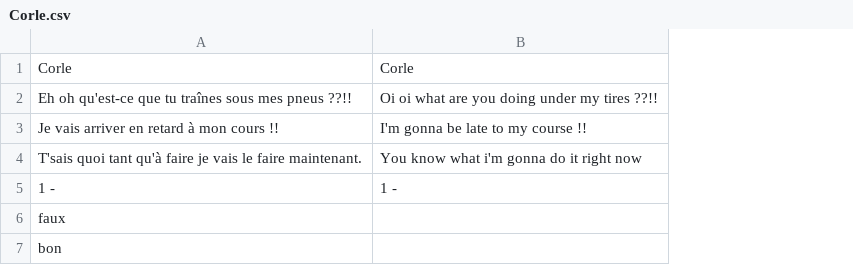
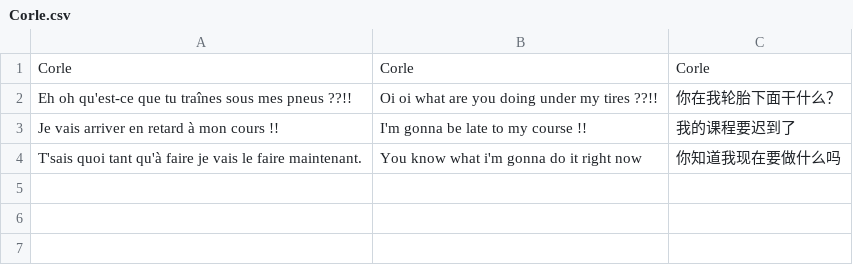
Before and after one commit to malopates/TooLateToCompile, a CSV file: ressources/dialogues/Corle.csv, drawn as a sheet; removed rows and columns are numbered as before the commit, all else as after; the diff names each change by its address in the sheet, - before the commit and + after, or states it on an @@ line.

```diff
--- a/ressources/dialogues/Corle.csv
+++ b/ressources/dialogues/Corle.csv
+column C, rows 1-4: Corle | 你在我轮胎下面干什么？ | 我的课程要迟到了 | 你知道我现在要做什么吗
-row 5: 1 - | 1 -
-row 6: faux
-row 7: bon
```
Also changed, not shown: ressources/dialogues/narrateur.csv, ressources/textes/menu.csv, 8 other files.
